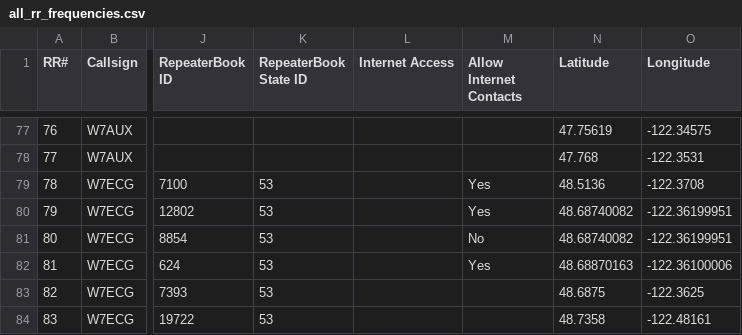
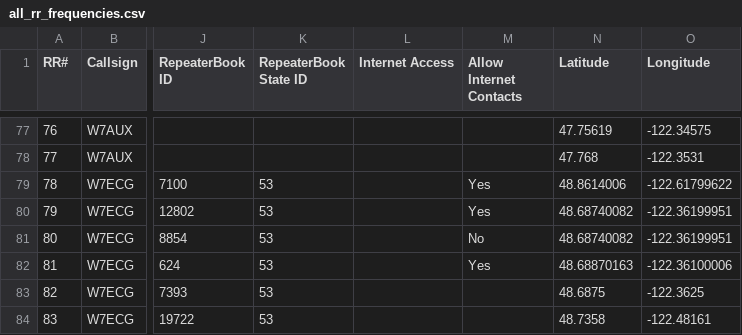
Before and after one commit to QCaudron/repeater_roundabout, a CSV file: assets/programming_files/all_rr_frequencies.csv, drawn as a sheet; only a part is shown, gaps mark what is left out; the diff names each change by its address in the sheet, - before the commit and + after, or states it on an @@ line.

```diff
--- a/assets/programming_files/all_rr_frequencies.csv
+++ b/assets/programming_files/all_rr_frequencies.csv
-N79 (Latitude): 48.5136
+N79 (Latitude): 48.8614006
-O79 (Longitude): -122.3708
+O79 (Longitude): -122.61799622
```
Also changed, not shown: 10 other files.
